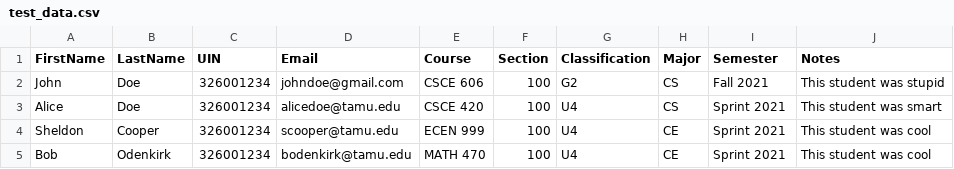
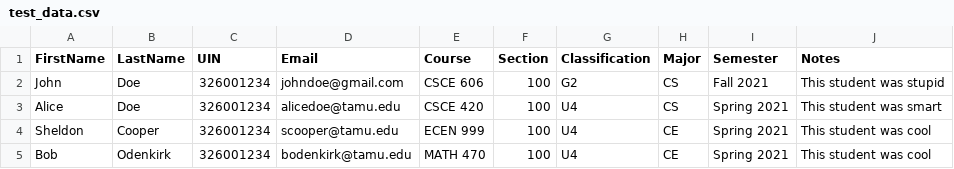
Before and after one commit to Lightfoot-Heavy-Machinery/shockwave_kickers, a CSV file: app/views/upload/test_data.csv, drawn as a sheet.

```diff
--- a/app/views/upload/test_data.csv
+++ b/app/views/upload/test_data.csv
@@ -2,4 +2,4 @@ FirstName,LastName,UIN,Email,Course,Section,Classification,Major,Semester,Notes
 John, Doe, 326001234, johndoe@gmail.com, CSCE 606, 100, G2, CS, Fall 2021, This student was stupid
-Alice, Doe, 326001234, alicedoe@tamu.edu, CSCE 420, 100, U4, CS, Sprint 2021, This student was smart
-Sheldon, Cooper, 326001234, scooper@tamu.edu, ECEN 999, 100, U4, CE, Sprint 2021, This student was cool
-Bob, Odenkirk, 326001234, bodenkirk@tamu.edu, MATH 470, 100, U4, CE, Sprint 2021, This student was cool
+Alice, Doe, 326001234, alicedoe@tamu.edu, CSCE 420, 100, U4, CS, Spring 2021, This student was smart
+Sheldon, Cooper, 326001234, scooper@tamu.edu, ECEN 999, 100, U4, CE, Spring 2021, This student was cool
+Bob, Odenkirk, 326001234, bodenkirk@tamu.edu, MATH 470, 100, U4, CE, Spring 2021, This student was cool
```
Also changed, not shown: 10 other files.
